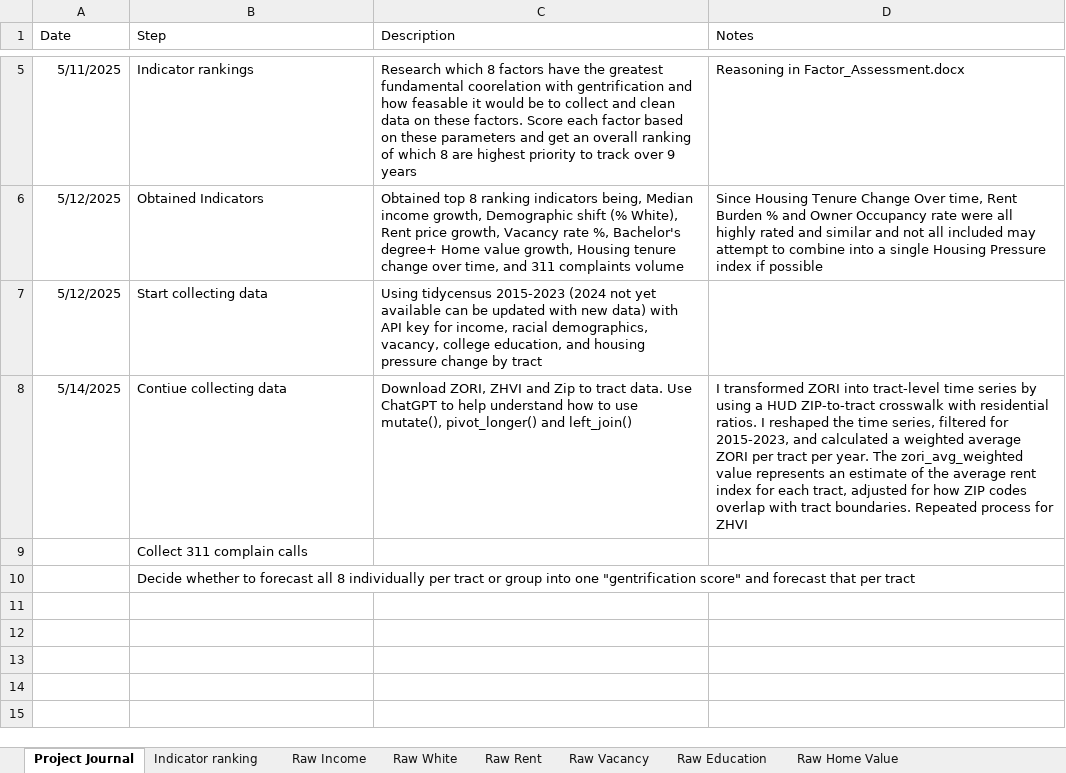
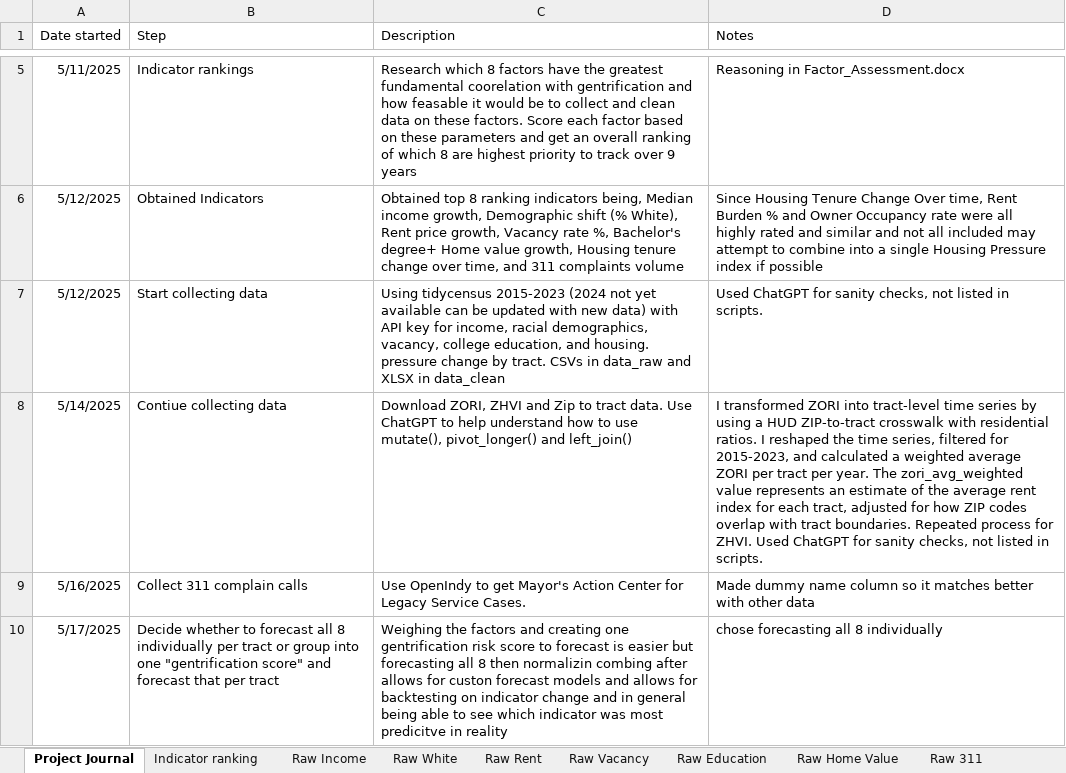
Before and after one commit to Tflaim23/gentrification-risk-index, an Excel workbook: gentrification_risk_index.xlsx, sheet Project Journal, drawn as a sheet; only a part is shown, gaps mark what is left out; values as stored, in another font and other column widths than the file's, no borders; the diff names each change by its address in the sheet, - before the commit and + after, or states it on an @@ line.

Commit message:
311 data

```diff
--- a/gentrification_risk_index.xlsx (sheet Project Journal)
+++ b/gentrification_risk_index.xlsx (sheet Project Journal)
+sheet tab: Raw 311
-A1: Date
+A1: Date started
-C7 (Description): …education, and housing pressure change by tract
+C7 (Description): …education, and housing. pressure change by tract. CSVs in data_raw and XLSX in data_clean
-D7 (Notes): (empty)
+D7 (Notes): Used ChatGPT for sanity checks, not listed in scripts.
-D8 (Notes): …process for ZHVI
+D8 (Notes): …process for ZHVI. Used ChatGPT for sanity checks, not listed in scripts.
-A9 (Date started): (empty)
+A9 (Date started): 5/16/2025
-C9 (Description): (empty)
+C9 (Description): Use OpenIndy to get Mayor's Action Center for Legacy Service Cases.
-D9 (Notes): (empty)
+D9 (Notes): Made dummy name column so it matches better with other data
-A10 (Date started): (empty)
+A10 (Date started): 5/17/2025
-C10 (Description): (empty)
+C10 (Description): Weighing the factors and creating one gentrification risk score to forecast is easier but forecasting all 8 then normalizin combing after allows for custon forecast models and allows for backtesting on indicator change and in general being able to see which indicator was most predicitve in reality
-D10 (Notes): (empty)
+D10 (Notes): chose forecasting all 8 individually
```
Also changed, not shown: sheet Raw Income, sheet Raw Education, other sheet tabs, data_clean/income_by_tract.xlsx, 7 other files.
